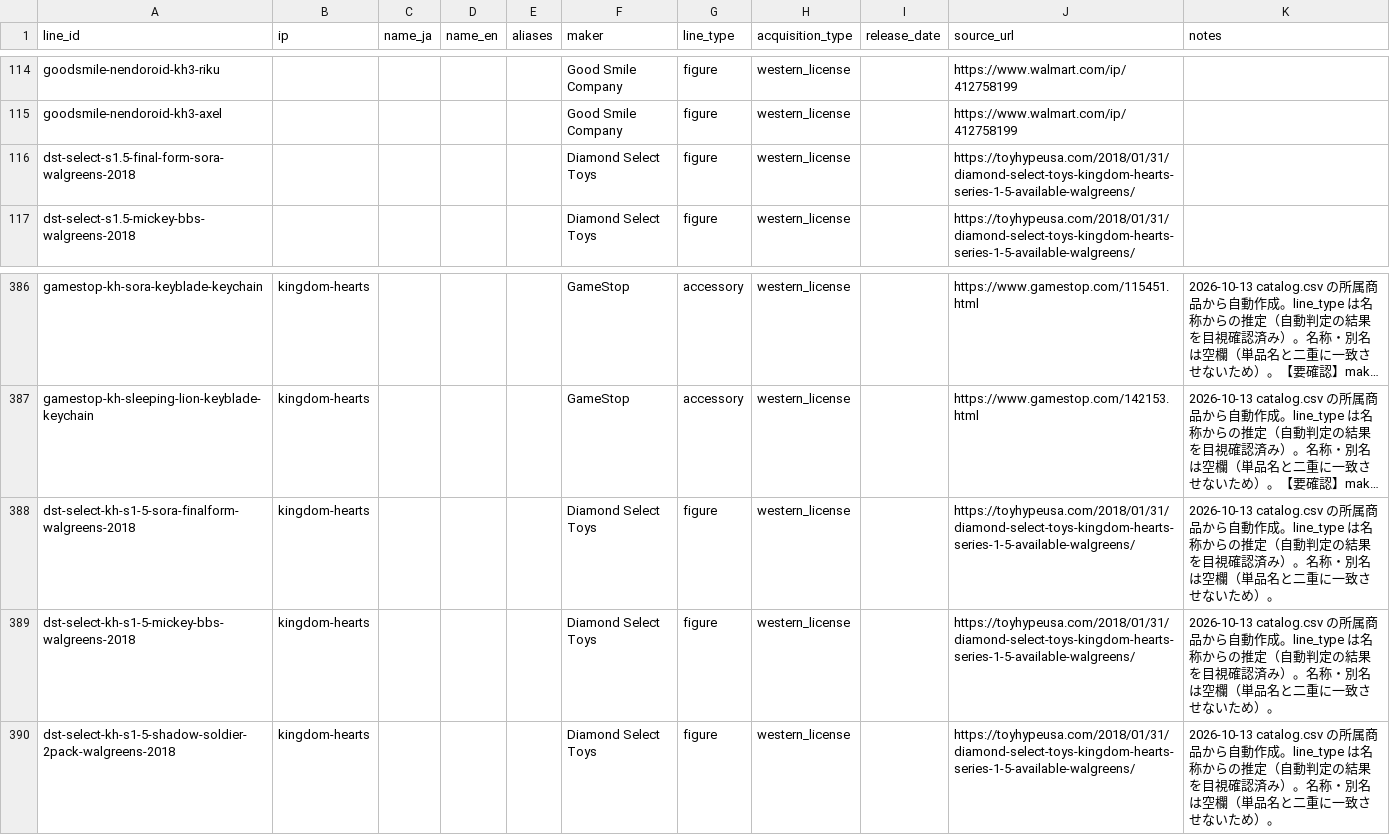
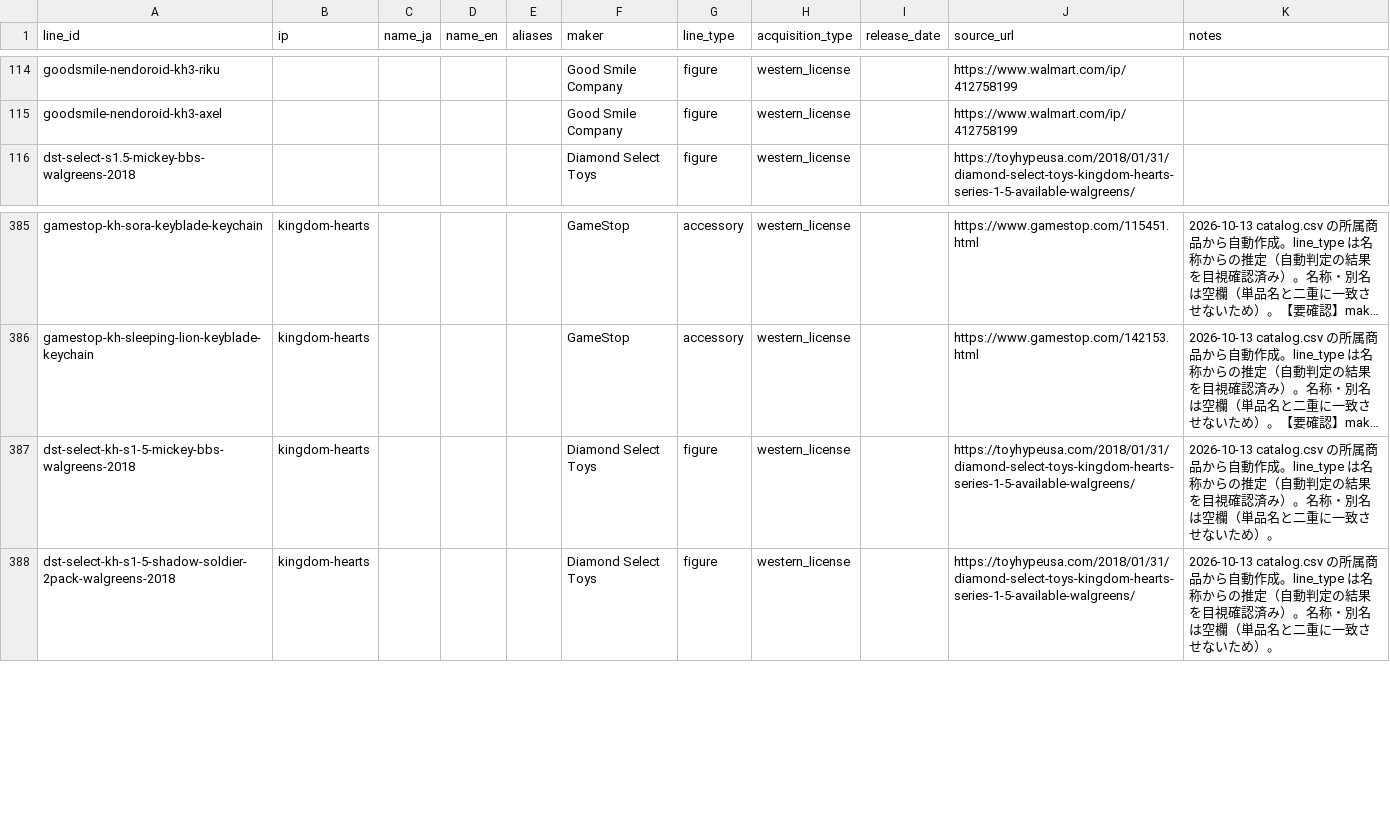
Before and after one commit to marleyhereicome-cpu/kh-merch-graph, a CSV file: data/product_lines.csv, drawn as a sheet; only a part is shown, gaps mark what is left out; long unchanged cells end in …; the diff names each change by its address in the sheet, - before the commit and + after, or states it on an @@ line.

```diff
--- a/data/product_lines.csv
+++ b/data/product_lines.csv
-row 116: dst-select-s1.5-final-form-sora-walgreens-2018 |  |  |  |  | Diamond Select Toys | figure | western_license |  | https://toyhypeusa.com/2018/01/31/diamond-select-toys-kingdom-hearts-series-1-5-available-walgreens/
-row 388: dst-select-kh-s1-5-sora-finalform-walgreens-2018 | kingdom-hearts |  |  |  | Diamond Select Toys | figure | western_license |  | https://toyhypeusa.com/2018/01/31/diamond-select-toys-kingdom-hearts-series-1-5-available-walgreens/ | 2026-10-13 catalog.csv の所属商品から自動作成。line_type は名称からの推定（自動判定の結果を目視確認済み）。名称・別名は空欄（単品名と二重に一致させないため）。
```
Also changed, not shown: data/catalog.csv, 1 other file.
